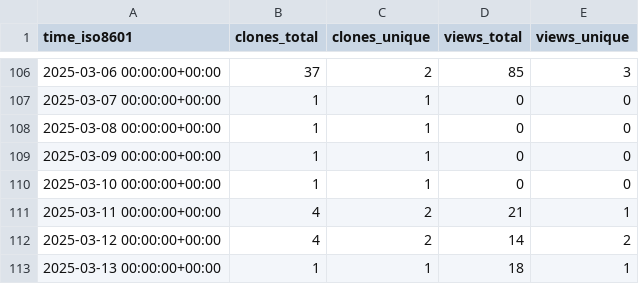
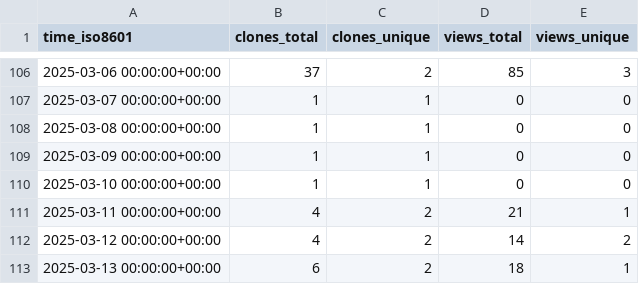
Before and after one commit to CTF-FlagFrenzy/challenges, a CSV file: CTF-FlagFrenzy/challenges/ghrs-data/views_clones_aggregate.csv, drawn as a sheet; only a part is shown, gaps mark what is left out.

```diff
--- a/CTF-FlagFrenzy/challenges/ghrs-data/views_clones_aggregate.csv
+++ b/CTF-FlagFrenzy/challenges/ghrs-data/views_clones_aggregate.csv
@@ -112,2 +112,2 @@ time_iso8601,clones_total,clones_unique,views_total,views_unique
 2025-03-12 00:00:00+00:00,4,2,14,2
-2025-03-13 00:00:00+00:00,1,1,18,1
+2025-03-13 00:00:00+00:00,6,2,18,1
```
Also changed, not shown: 1 other file.
